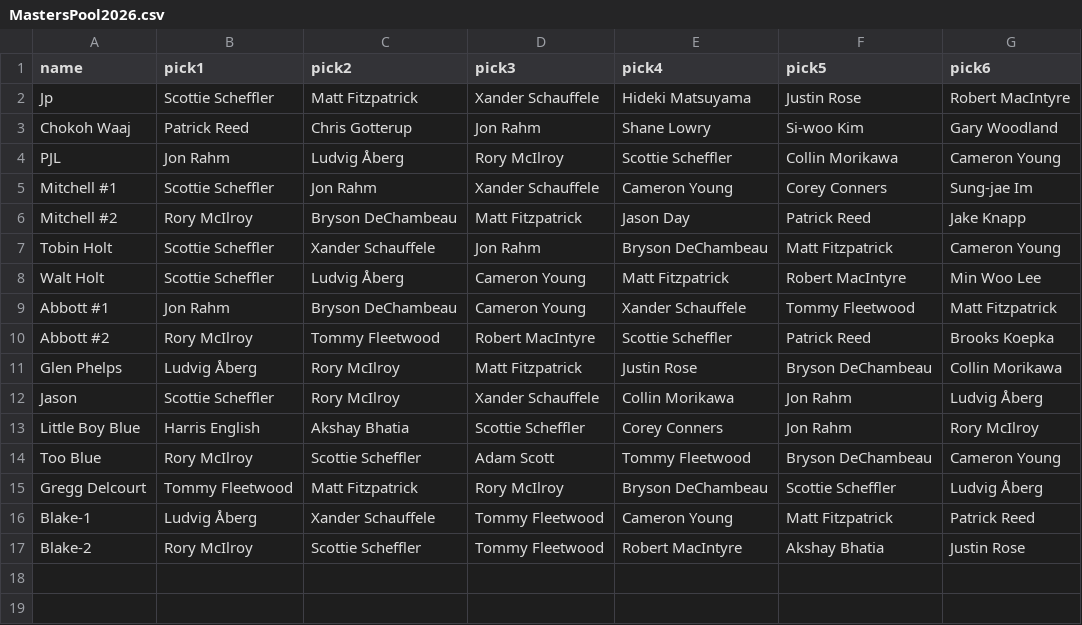
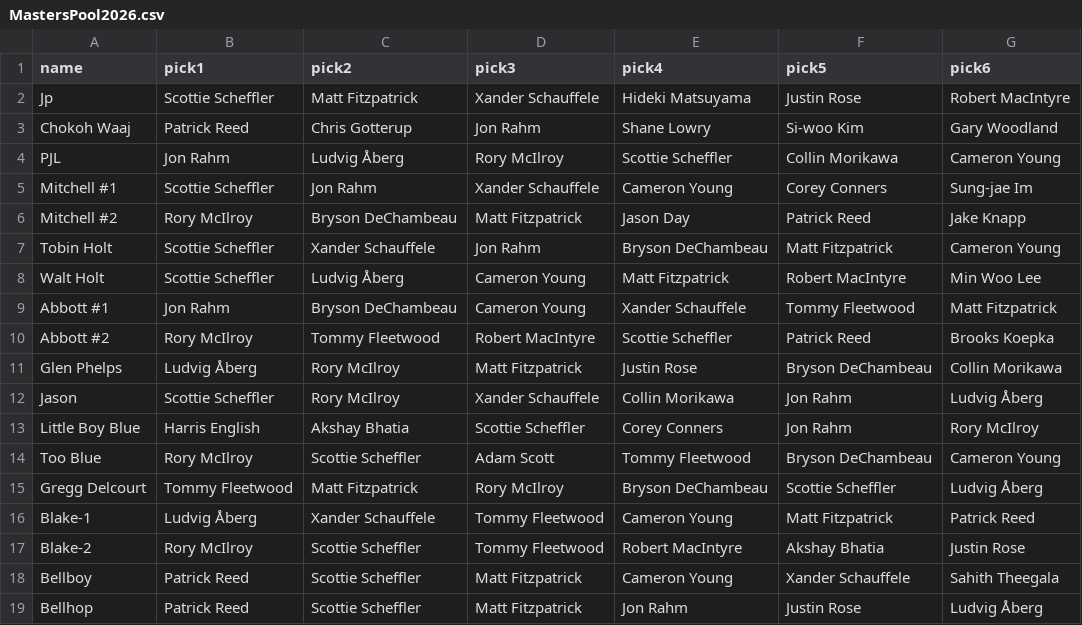
Before and after one commit to johnpoole/masters, a CSV file: MastersPool2026.csv, drawn as a sheet.

```diff
--- a/MastersPool2026.csv
+++ b/MastersPool2026.csv
@@ -17 +17,3 @@ Blake-1,Ludvig Åberg,Xander Schauffele,Tommy Fleetwood,Cameron Young,Matt Fitzp
 Blake-2,Rory McIlroy,Scottie Scheffler,Tommy Fleetwood,Robert MacIntyre,Akshay Bhatia,Justin Rose
+Bellboy,Patrick Reed,Scottie Scheffler,Matt Fitzpatrick,Cameron Young,Xander Schauffele,Sahith Theegala
+Bellhop,Patrick Reed,Scottie Scheffler,Matt Fitzpatrick,Jon Rahm,Justin Rose,Ludvig Åberg
```
